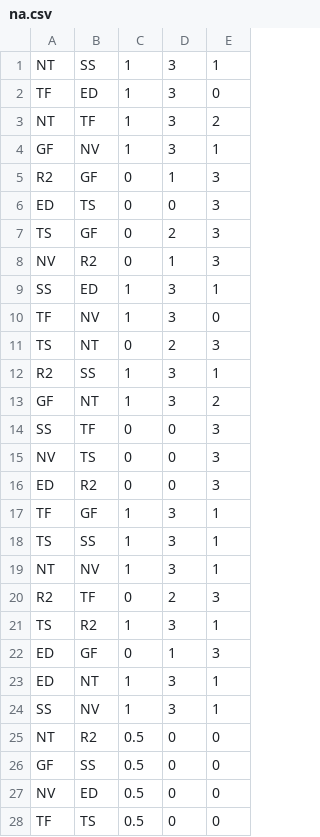
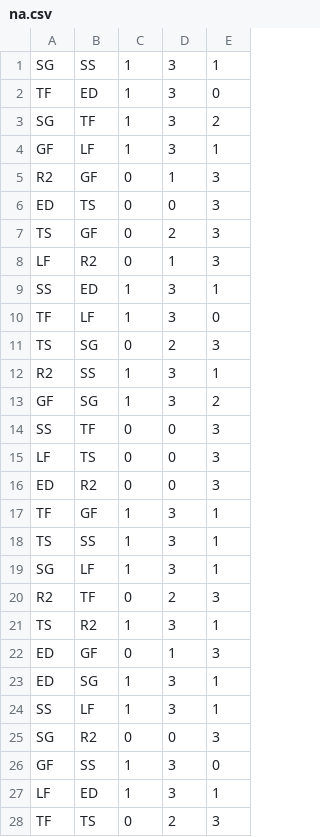
Before and after one commit to pmcburne/hgc-predictor, a CSV file: data/na.csv, drawn as a sheet; only a part is shown; the diff covers the shown part only.

```diff
--- a/data/na.csv
+++ b/data/na.csv
@@ -1,5 +1,5 @@
-NT,SS,1,3,1
+SG,SS,1,3,1
 TF,ED,1,3,0
-NT,TF,1,3,2
-GF,NV,1,3,1
+SG,TF,1,3,2
+GF,LF,1,3,1
 R2,GF,0,1,3
@@ -7,10 +7,10 @@ ED,TS,0,0,3
 TS,GF,0,2,3
-NV,R2,0,1,3
+LF,R2,0,1,3
 SS,ED,1,3,1
-TF,NV,1,3,0
-TS,NT,0,2,3
+TF,LF,1,3,0
+TS,SG,0,2,3
 R2,SS,1,3,1
-GF,NT,1,3,2
+GF,SG,1,3,2
 SS,TF,0,0,3
-NV,TS,0,0,3
+LF,TS,0,0,3
 ED,R2,0,0,3
@@ -18,3 +18,3 @@ TF,GF,1,3,1
 TS,SS,1,3,1
-NT,NV,1,3,1
+SG,LF,1,3,1
 R2,TF,0,2,3
@@ -22,7 +22,7 @@ TS,R2,1,3,1
 ED,GF,0,1,3
-ED,NT,1,3,1
-SS,NV,1,3,1
-NT,R2,0.5,0,0
-GF,SS,0.5,0,0
-NV,ED,0.5,0,0
-TF,TS,0.5,0,0
+ED,SG,1,3,1
+SS,LF,1,3,1
+SG,R2,0,0,3
+GF,SS,1,3,0
+LF,ED,1,3,1
+TF,TS,0,2,3
```
Also changed, not shown: 14 edited cells elsewhere in this file, data/elo.csv, data/eu.csv, 3 other files.
